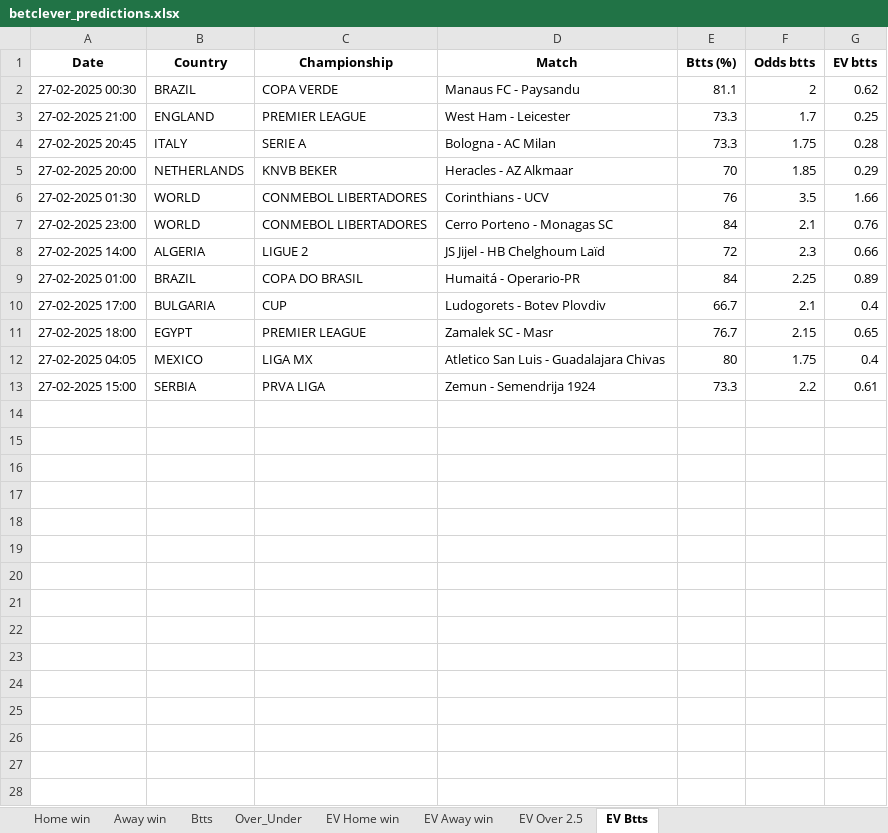
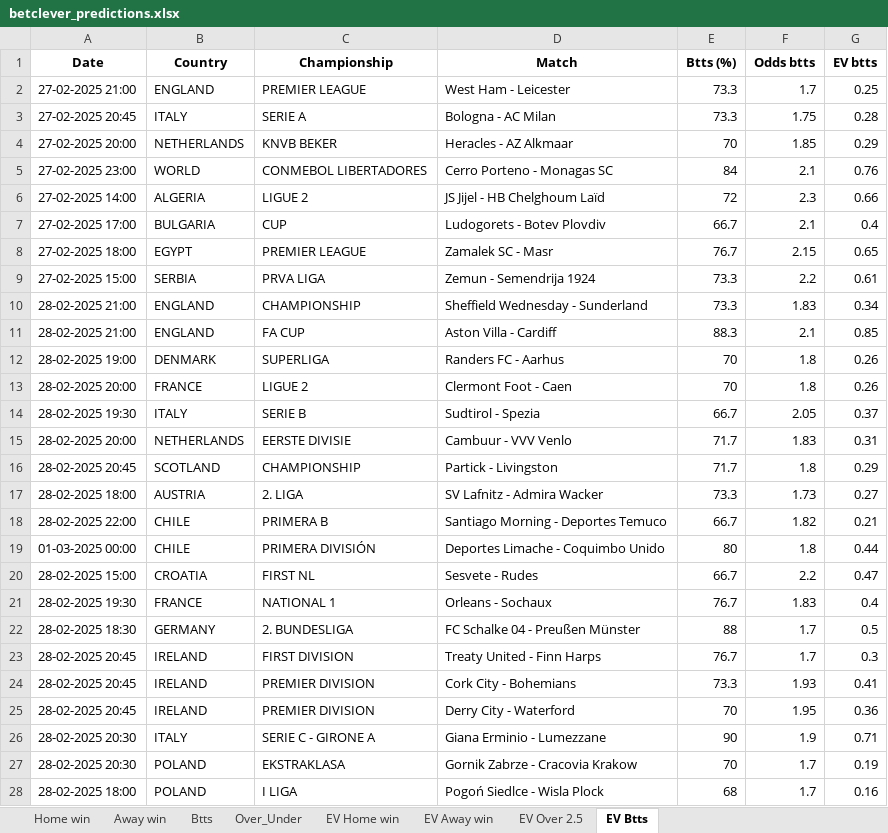
Before and after one commit to ZzZzZzZXCoo/soccer_predictions_scraper, an Excel workbook: scraper/data/betclever_predictions.xlsx, sheet EV Btts, drawn as a sheet; only a part is shown; values as stored, in another font and other column widths than the file's, no borders; removed rows and columns are numbered as before the commit, all else as after; the diff covers the shown part only; the diff names each change by its address in the sheet, - before the commit and + after, or states it on an @@ line.

```diff
--- a/scraper/data/betclever_predictions.xlsx (sheet EV Btts)
+++ b/scraper/data/betclever_predictions.xlsx (sheet EV Btts)
-row 2: 27-02-2025 00:30 | BRAZIL | COPA VERDE | Manaus FC - Paysandu | 81.1 | 2 | 0.62
-row 6: 27-02-2025 01:30 | WORLD | CONMEBOL LIBERTADORES | Corinthians - UCV | 76 | 3.5 | 1.66
-row 9: 27-02-2025 01:00 | BRAZIL | COPA DO BRASIL | Humaitá - Operario-PR | 84 | 2.25 | 0.89
-row 12: 27-02-2025 04:05 | MEXICO | LIGA MX | Atletico San Luis - Guadalajara Chivas | 80 | 1.75 | 0.4
+row 10: 28-02-2025 21:00 | ENGLAND | CHAMPIONSHIP | Sheffield Wednesday - Sunderland | 73.3 | 1.83 | 0.34
+row 11: 28-02-2025 21:00 | ENGLAND | FA CUP | Aston Villa - Cardiff | 88.3 | 2.1 | 0.85
+row 12: 28-02-2025 19:00 | DENMARK | SUPERLIGA | Randers FC - Aarhus | 70 | 1.8 | 0.26
+row 13: 28-02-2025 20:00 | FRANCE | LIGUE 2 | Clermont Foot - Caen | 70 | 1.8 | 0.26
+row 14: 28-02-2025 19:30 | ITALY | SERIE B | Sudtirol - Spezia | 66.7 | 2.05 | 0.37
+row 15: 28-02-2025 20:00 | NETHERLANDS | EERSTE DIVISIE | Cambuur - VVV Venlo | 71.7 | 1.83 | 0.31
+row 16: 28-02-2025 20:45 | SCOTLAND | CHAMPIONSHIP | Partick - Livingston | 71.7 | 1.8 | 0.29
+row 17: 28-02-2025 18:00 | AUSTRIA | 2. LIGA | SV Lafnitz - Admira Wacker | 73.3 | 1.73 | 0.27
+row 18: 28-02-2025 22:00 | CHILE | PRIMERA B | Santiago Morning - Deportes Temuco | 66.7 | 1.82 | 0.21
+row 19: 01-03-2025 00:00 | CHILE | PRIMERA DIVISIÓN | Deportes Limache - Coquimbo Unido | 80 | 1.8 | 0.44
+row 20: 28-02-2025 15:00 | CROATIA | FIRST NL | Sesvete - Rudes | 66.7 | 2.2 | 0.47
+row 21: 28-02-2025 19:30 | FRANCE | NATIONAL 1 | Orleans - Sochaux | 76.7 | 1.83 | 0.4
+row 22: 28-02-2025 18:30 | GERMANY | 2. BUNDESLIGA | FC Schalke 04 - Preußen Münster | 88 | 1.7 | 0.5
+row 23: 28-02-2025 20:45 | IRELAND | FIRST DIVISION | Treaty United - Finn Harps | 76.7 | 1.7 | 0.3
+row 24: 28-02-2025 20:45 | IRELAND | PREMIER DIVISION | Cork City - Bohemians | 73.3 | 1.93 | 0.41
+row 25: 28-02-2025 20:45 | IRELAND | PREMIER DIVISION | Derry City - Waterford | 70 | 1.95 | 0.36
+row 26: 28-02-2025 20:30 | ITALY | SERIE C - GIRONE A | Giana Erminio - Lumezzane | 90 | 1.9 | 0.71
+row 27: 28-02-2025 20:30 | POLAND | EKSTRAKLASA | Gornik Zabrze - Cracovia Krakow | 70 | 1.7 | 0.19
+row 28: 28-02-2025 18:00 | POLAND | I LIGA | Pogoń Siedlce - Wisla Plock | 68 | 1.7 | 0.16
```
Also changed, not shown: 2 added rows elsewhere in this sheet, sheet EV Home win, sheet EV Away win, sheet EV Over 2.5, sheet Btts, sheet Over_Under, sheet Home win.
